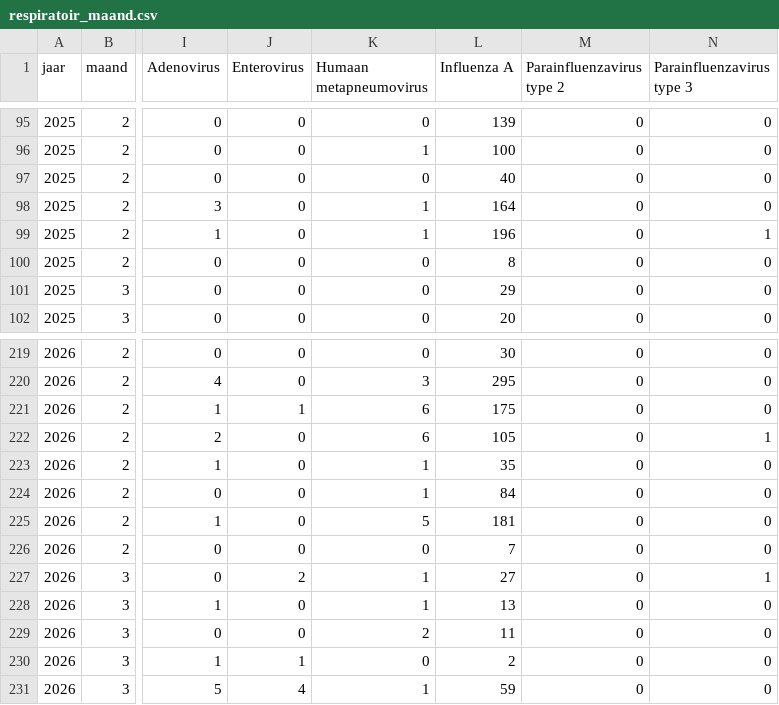
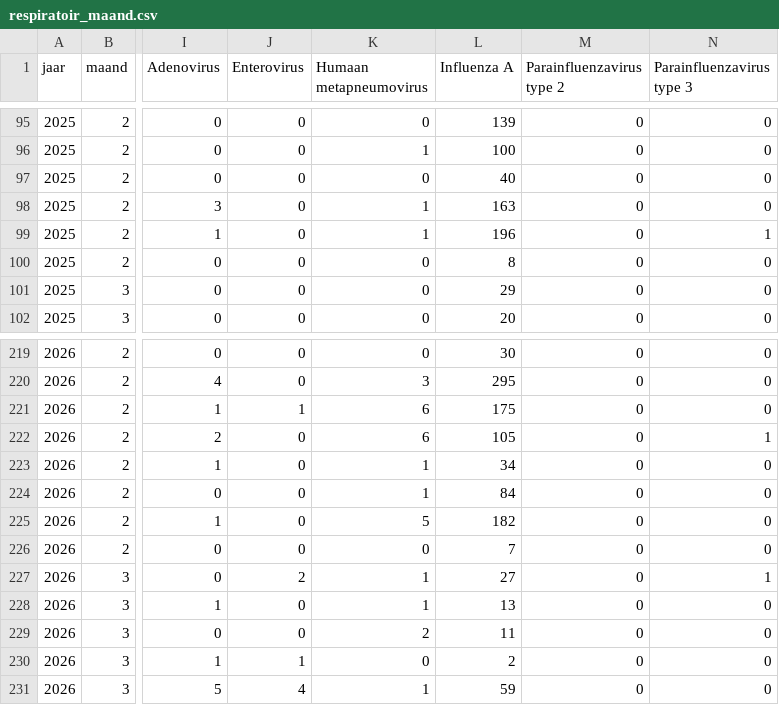
Before and after one commit to AMRZNN/dashboard_data, a CSV file: certe/respiratoir_maand.csv, drawn as a sheet; only a part is shown, gaps mark what is left out; the diff covers the shown part only; the diff names each change by its address in the sheet, - before the commit and + after, or states it on an @@ line.

```diff
--- a/certe/respiratoir_maand.csv
+++ b/certe/respiratoir_maand.csv
-L98 (Influenza A): 164
+L98 (Influenza A): 163
-L223 (Influenza A): 35
+L223 (Influenza A): 34
-L225 (Influenza A): 181
+L225 (Influenza A): 182
```
Also changed, not shown: 1 added row and 20 edited cells elsewhere in this file.
